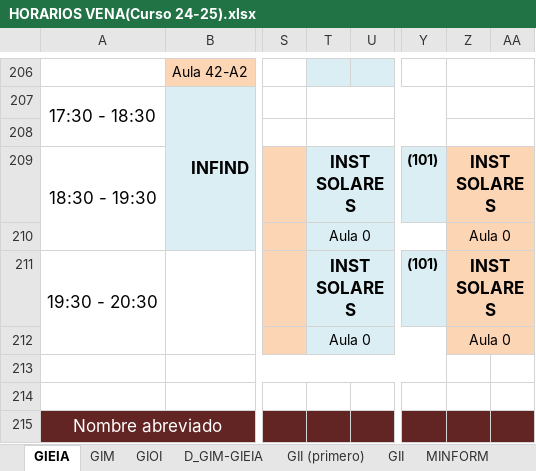
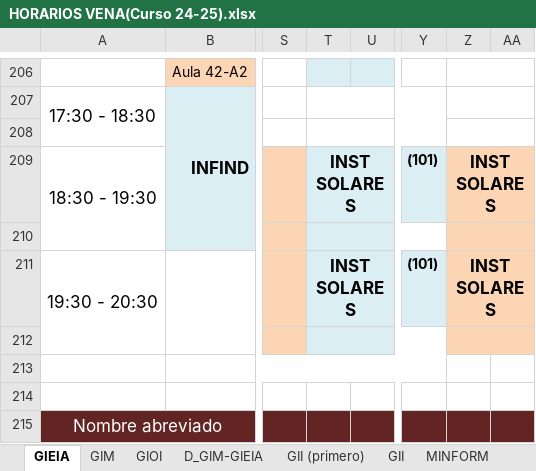
Before and after one commit to rebecacuestaestepar/Trabajo-Fin-de-Grado-2025-2026, an Excel workbook: prototipos/HORARIOS VENA(Curso 24-25).xlsx, sheet GIEIA, drawn as a sheet; only a part is shown, gaps mark what is left out; values as stored, in another font and other column widths than the file's, no borders; the diff names each change by its address in the sheet, - before the commit and + after, or states it on an @@ line.

Commit message:
Quitar Aula 0

```diff
--- a/prototipos/HORARIOS VENA(Curso 24-25).xlsx (sheet GIEIA)
+++ b/prototipos/HORARIOS VENA(Curso 24-25).xlsx (sheet GIEIA)
-T210: Aula 0
+T210: (empty)
-Z210: Aula 0
+Z210: (empty)
-T212: Aula 0
+T212: (empty)
-Z212: Aula 0
+Z212: (empty)
```
Also changed, not shown: sheet GII (primero), sheet GIM.
